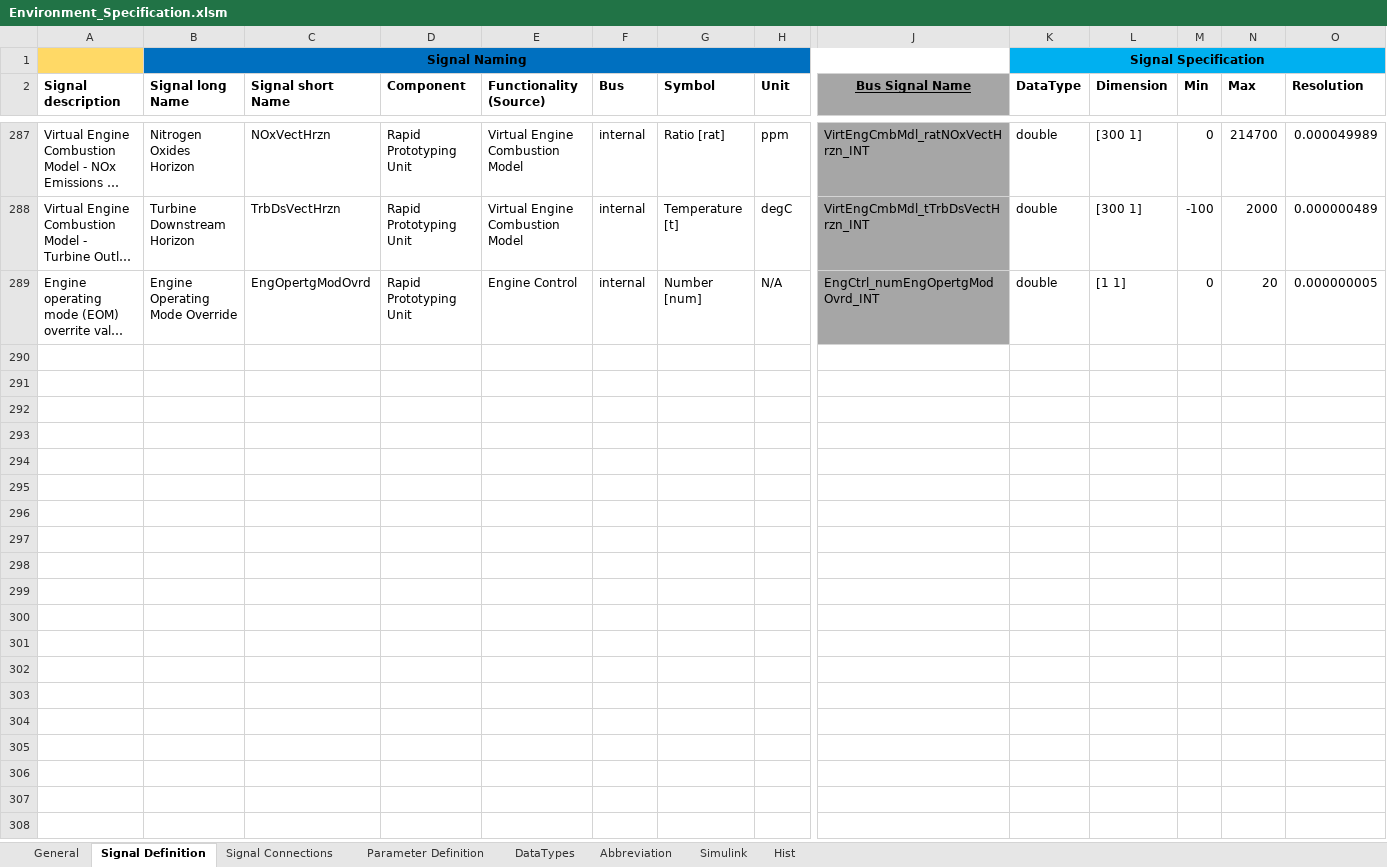
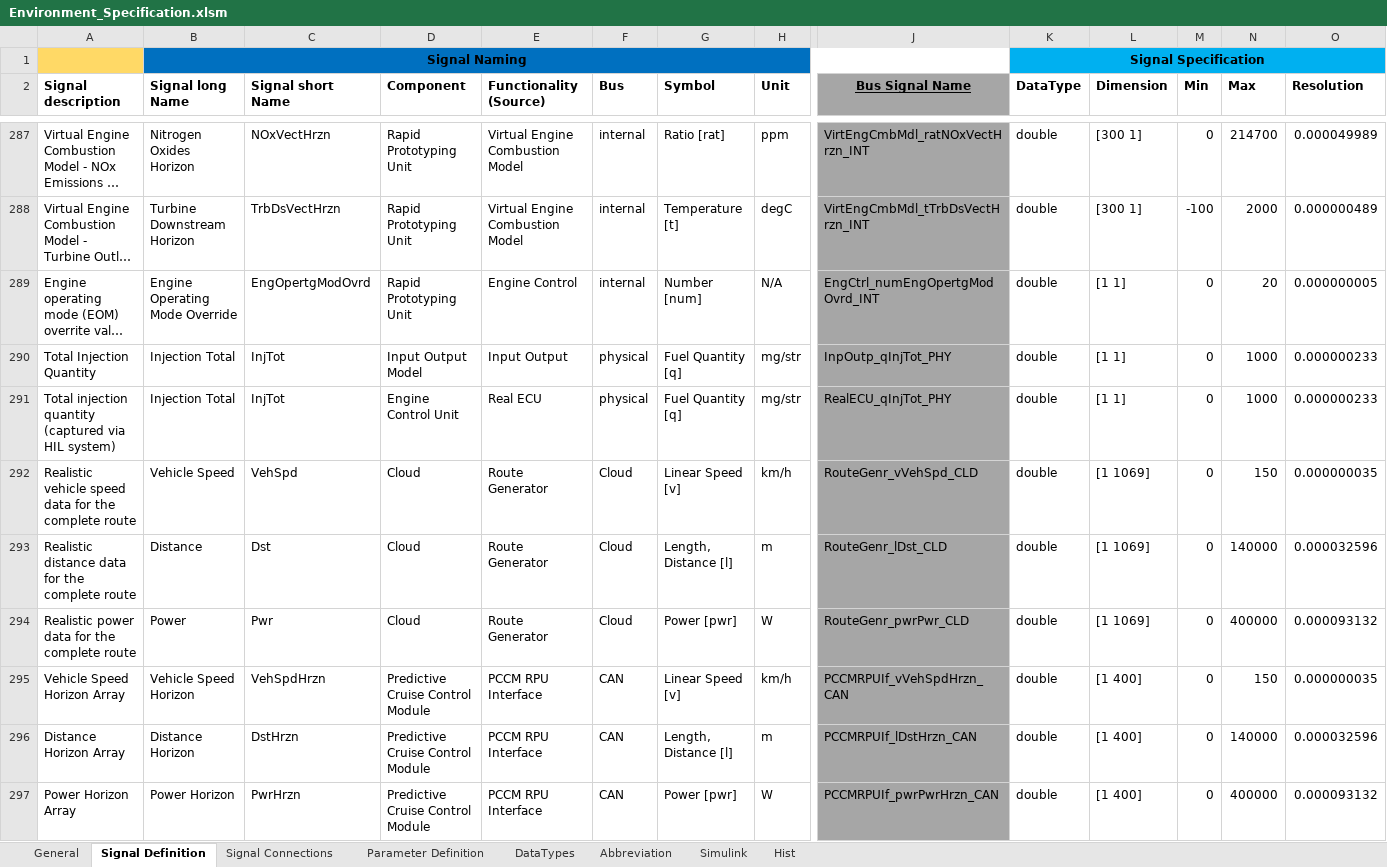
Before and after one commit to eozatay/optitruck_simulator, an Excel workbook: Environment_Specification.xlsm, sheet Signal Definition, drawn as a sheet; only a part is shown, gaps mark what is left out; long unchanged cells end in …; values as stored, in another font and other column widths than the file's, no borders; charts and pictures not drawn; rows hold the shown columns only; the diff covers the shown part only; the diff names each change by its address in the sheet, - before the commit and + after, or states it on an @@ line.

Commit message:
New signal and parameter definitions are added

```diff
--- a/Environment_Specification.xlsm (sheet Signal Definition)
+++ b/Environment_Specification.xlsm (sheet Signal Definition)
+row 290: Total Injection Quantity | Injection Total | InjTot | Input Output Model | Input Output | physical | Fuel Quantity [q] | mg/str | InpOutp_qInjTot_PHY | double | [1 1] | 0 | 1000 | 0.000000233
+row 291: Total injection quantity (captured via HIL system) | Injection Total | InjTot | Engine Control Unit | Real ECU | physical | Fuel Quantity [q] | mg/str | RealECU_qInjTot_PHY | double | [1 1] | 0 | 1000 | 0.000000233
+row 292: Realistic vehicle speed data for the complete route | Vehicle Speed | VehSpd | Cloud | Route Generator | Cloud | Linear Speed [v] | km/h | RouteGenr_vVehSpd_CLD | double | [1 1069] | 0 | 150 | 0.000000035
+row 293: Realistic distance data for the complete route | Distance | Dst | Cloud | Route Generator | Cloud | Length, Distance [l] | m | RouteGenr_lDst_CLD | double | [1 1069] | 0 | 140000 | 0.000032596
+row 294: Realistic power data for the complete route | Power | Pwr | Cloud | Route Generator | Cloud | Power [pwr] | W | RouteGenr_pwrPwr_CLD | double | [1 1069] | 0 | 400000 | 0.000093132
+row 295: Vehicle Speed Horizon Array | Vehicle Speed Horizon | VehSpdHrzn | Predictive Cruise Control Module | PCCM RPU Interface | CAN | Linear Speed [v] | km/h | PCCMRPUIf_vVehSpdHrzn_CAN | double | [1 400] | 0 | 150 | 0.000000035
+row 296: Distance Horizon Array | Distance Horizon | DstHrzn | Predictive Cruise Control Module | PCCM RPU Interface | CAN | Length, Distance [l] | m | PCCMRPUIf_lDstHrzn_CAN | double | [1 400] | 0 | 140000 | 0.000032596
+row 297: Power Horizon Array | Power Horizon | PwrHrzn | Predictive Cruise Control Module | PCCM RPU Interface | CAN | Power [pwr] | W | PCCMRPUIf_pwrPwrHrzn_CAN | double | [1 400] | 0 | 400000 | 0.000093132
```
Also changed, not shown: 7 added rows elsewhere in this sheet, sheet Signal Connections, sheet Parameter Definition, sheet Hist, sheet Abbreviation, sheet Simulink, charts or pictures.
